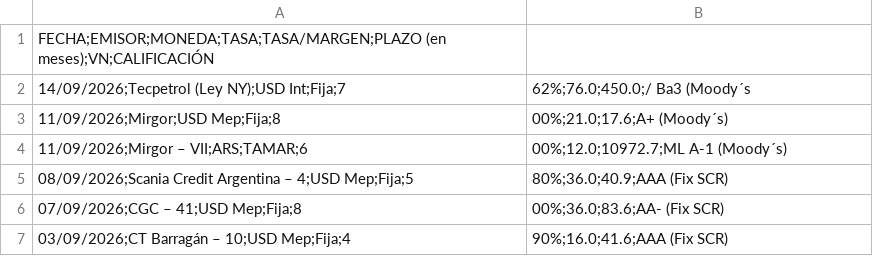
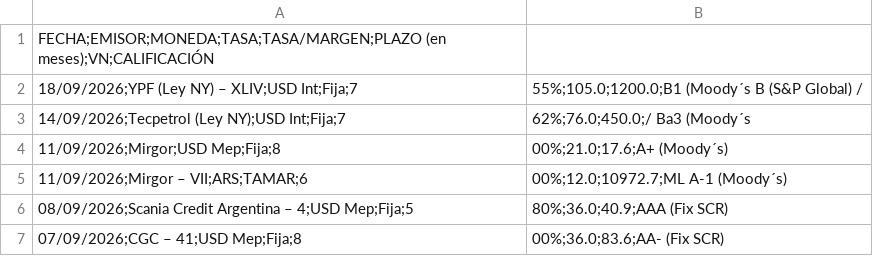
Before and after one commit to ramiellero/Caidas-de-deudas, a CSV file: StoneX/deals.csv, drawn as a sheet; only a part is shown; the shorter side is filled out with more unchanged rows.

Commit message:
update deals automatico

```diff
--- a/StoneX/deals.csv
+++ b/StoneX/deals.csv
@@ -1,2 +1,3 @@
 FECHA;EMISOR;MONEDA;TASA;TASA/MARGEN;PLAZO (en meses);VN;CALIFICACIÓN
+18/09/2026;YPF (Ley NY) – XLIV;USD Int;Fija;7,55%;105.0;1200.0;B1 (Moody´s B (S&P Global) /
 14/09/2026;Tecpetrol (Ley NY);USD Int;Fija;7,62%;76.0;450.0;/ Ba3 (Moody´s
```
Also changed, not shown: Deals/emisiones_obligaciones_negociables.csv, Deals/emisiones_on_bajo_impacto.csv, 4 other files.
